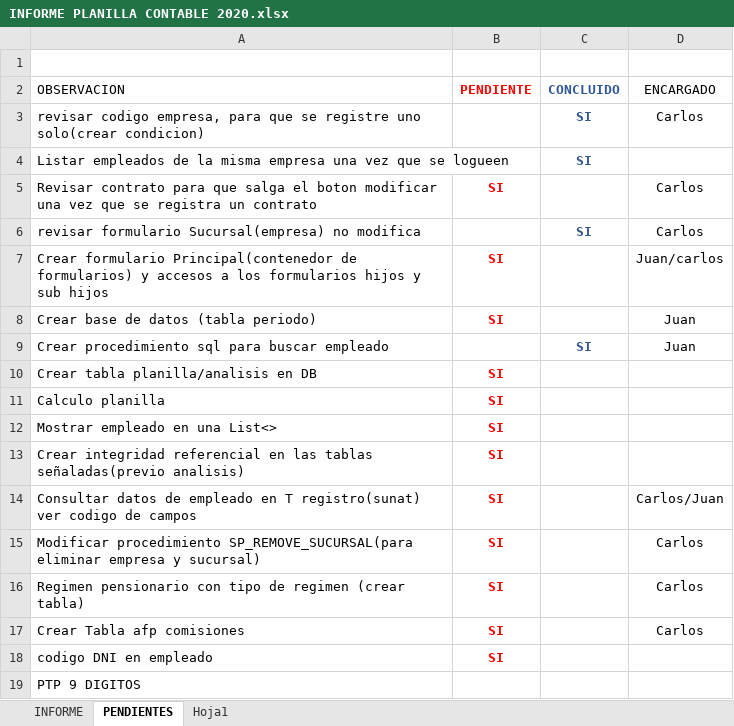
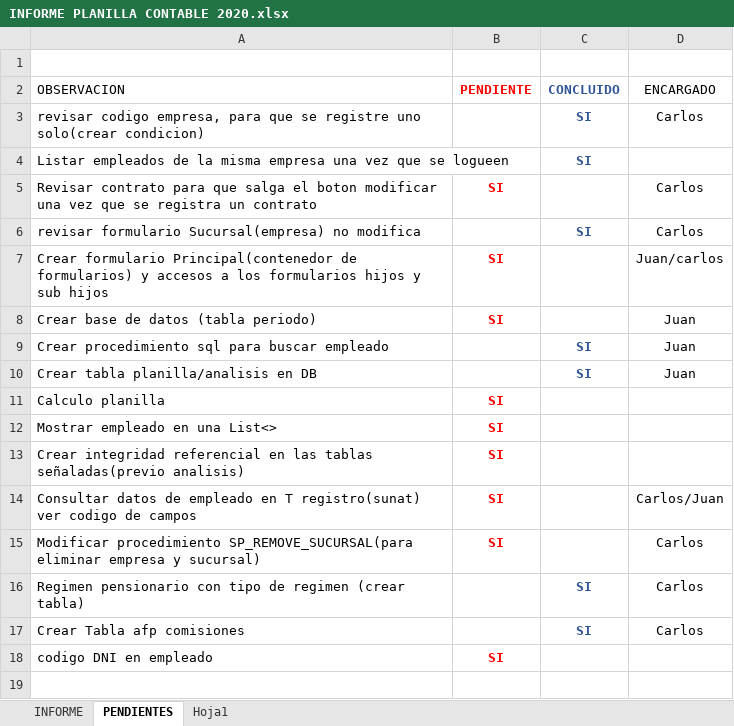
Before and after one commit to lctsistemas/PLANILLACONTABLE, an Excel workbook: INFORME/INFORME PLANILLA CONTABLE 2020.xlsx, sheet PENDIENTES, drawn as a sheet; values as stored, in another font and other column widths than the file's, no borders; table styles not drawn; the diff names each change by its address in the sheet, - before the commit and + after, or states it on an @@ line.

```diff
--- a/INFORME/INFORME PLANILLA CONTABLE 2020.xlsx (sheet PENDIENTES)
+++ b/INFORME/INFORME PLANILLA CONTABLE 2020.xlsx (sheet PENDIENTES)
-B10 (PENDIENTE): SI
+B10 (PENDIENTE): (empty)
-C10 (CONCLUIDO): (empty)
+C10 (CONCLUIDO): SI
-D10 (ENCARGADO): (empty)
+D10 (ENCARGADO): Juan
-B16:B17 (PENDIENTE): SI
+B16:B17 (PENDIENTE): (empty)
-C16:C17 (CONCLUIDO): (empty)
+C16:C17 (CONCLUIDO): SI
-row 19: PTP 9 DIGITOS
```
Also changed, not shown: sheet INFORME, 1 other file.
